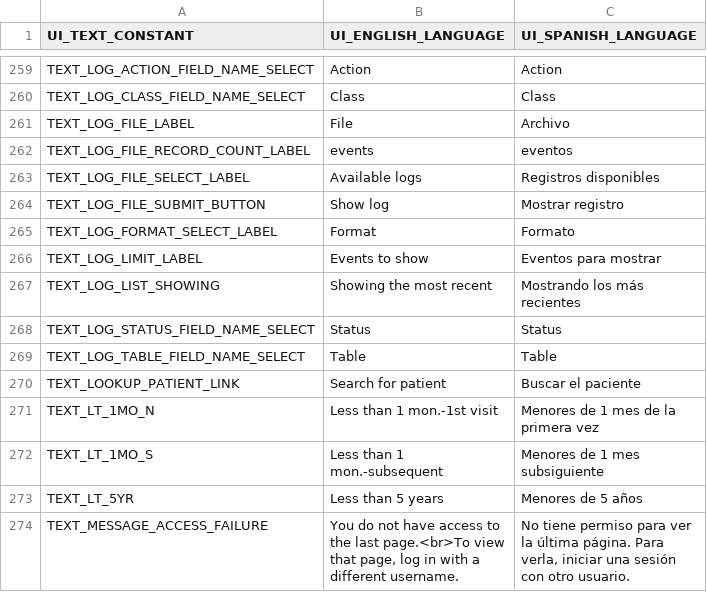
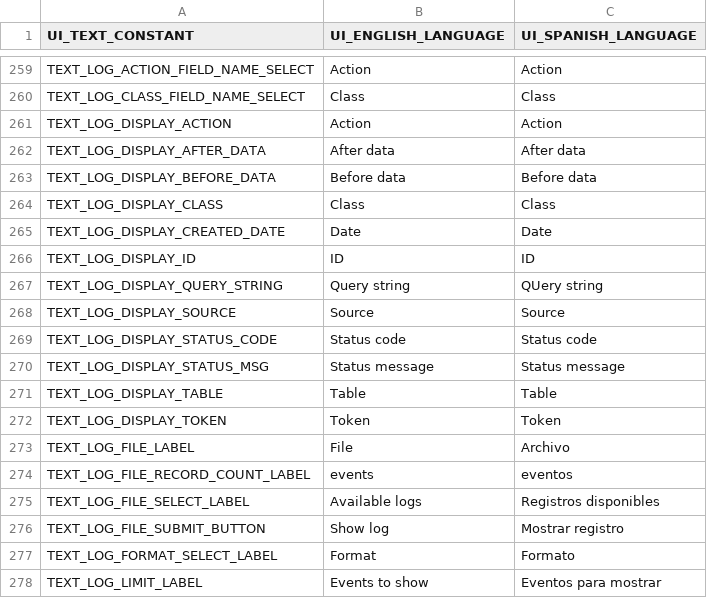
Before and after one commit to docsbydesign/piClinic, a CSV file: uitext/UIText.csv, drawn as a sheet; only a part is shown, gaps mark what is left out; the shorter side is filled out with more unchanged rows.

Commit message:
Formatting log display as a table

```diff
--- a/uitext/UIText.csv
+++ b/uitext/UIText.csv
@@ -260,2 +260,14 @@ TEXT_LOG_ACTION_FIELD_NAME_SELECT,Action,Action
 TEXT_LOG_CLASS_FIELD_NAME_SELECT,Class,Class
+TEXT_LOG_DISPLAY_ACTION,Action,Action
+TEXT_LOG_DISPLAY_AFTER_DATA,After data,After data
+TEXT_LOG_DISPLAY_BEFORE_DATA,Before data,Before data
+TEXT_LOG_DISPLAY_CLASS,Class,Class
+TEXT_LOG_DISPLAY_CREATED_DATE,Date,Date
+TEXT_LOG_DISPLAY_ID,ID,ID
+TEXT_LOG_DISPLAY_QUERY_STRING,Query string,QUery string
+TEXT_LOG_DISPLAY_SOURCE,Source,Source
+TEXT_LOG_DISPLAY_STATUS_CODE,Status code,Status code
+TEXT_LOG_DISPLAY_STATUS_MSG,Status message,Status message
+TEXT_LOG_DISPLAY_TABLE,Table,Table
+TEXT_LOG_DISPLAY_TOKEN,Token,Token
 TEXT_LOG_FILE_LABEL,File,Archivo
```
Also changed, not shown: 4 other files.
